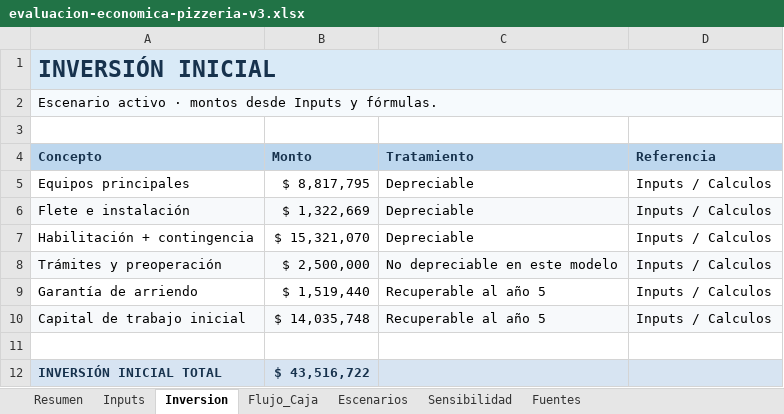
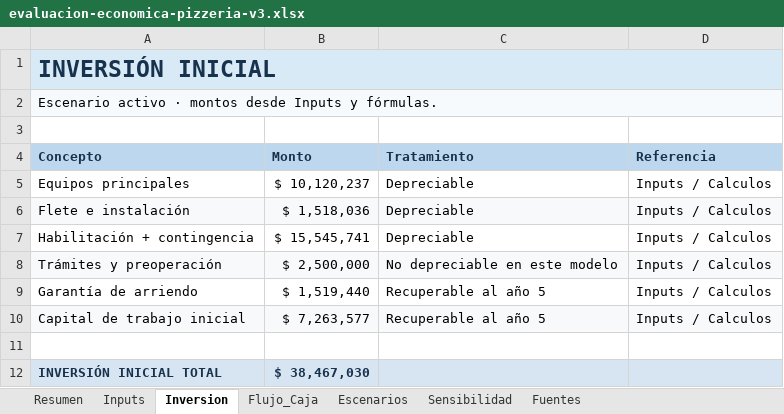
Before and after one commit to msatch/evaluacion_pizza, an Excel workbook: 10-financiero/evaluacion-economica-pizzeria-v3.xlsx, sheet Inversion, drawn as a sheet; values as stored, in another font and other column widths than the file's, no borders; the diff names each change by its address in the sheet, - before the commit and + after, or states it on an @@ line.

```diff
--- a/10-financiero/evaluacion-economica-pizzeria-v3.xlsx (sheet Inversion)
+++ b/10-financiero/evaluacion-economica-pizzeria-v3.xlsx (sheet Inversion)
-B5 (Monto): $ 8,817,795
+B5 (Monto): $ 10,120,237
-B6 (Monto): $ 1,322,669
+B6 (Monto): $ 1,518,036
-B7 (Monto): $ 15,321,070
+B7 (Monto): $ 15,545,741
-B10 (Monto): $ 14,035,748
+B10 (Monto): $ 7,263,577
-B12 (Monto): $ 43,516,722
+B12 (Monto): $ 38,467,030
```
Also changed, not shown: sheet Flujo_Caja, sheet Fuentes, sheet Inputs, sheet Escenarios, sheet Sensibilidad, sheet Resumen, formulas that keep their value, 18 other files.
